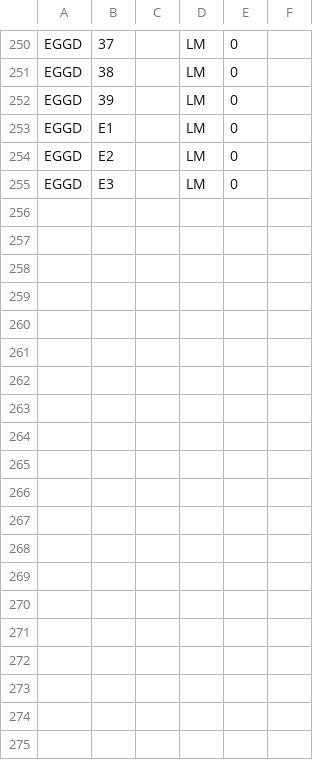
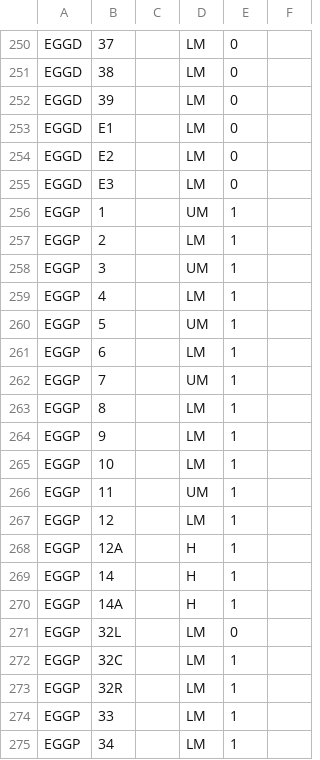
Before and after one commit to VATSIM-UK/uk-controller-api, a CSV file: database/data/stands/2020/standcats.csv, drawn as a sheet; only a part is shown, gaps mark what is left out; the diff covers the shown part only.

Commit message:
Add EGGP Stands

```diff
--- a/database/data/stands/2020/standcats.csv
+++ b/database/data/stands/2020/standcats.csv
@@ -255 +255,21 @@ EGGD,E2,,LM,0
 EGGD,E3,,LM,0
+EGGP,1,,UM,1
+EGGP,2,,LM,1
+EGGP,3,,UM,1
+EGGP,4,,LM,1
+EGGP,5,,UM,1
+EGGP,6,,LM,1
+EGGP,7,,UM,1
+EGGP,8,,LM,1
+EGGP,9,,LM,1
+EGGP,10,,LM,1
+EGGP,11,,UM,1
+EGGP,12,,LM,1
+EGGP,12A,,H,1
+EGGP,14,,H,1
+EGGP,14A,,H,1
+EGGP,32L,,LM,0
+EGGP,32C,,LM,1
+EGGP,32R,,LM,1
+EGGP,33,,LM,1
+EGGP,34,,LM,1
```
Also changed, not shown: 12 added rows elsewhere in this file, database/data/stands/2020/standairlines.csv, database/data/stands/2020/standpairs.csv.
